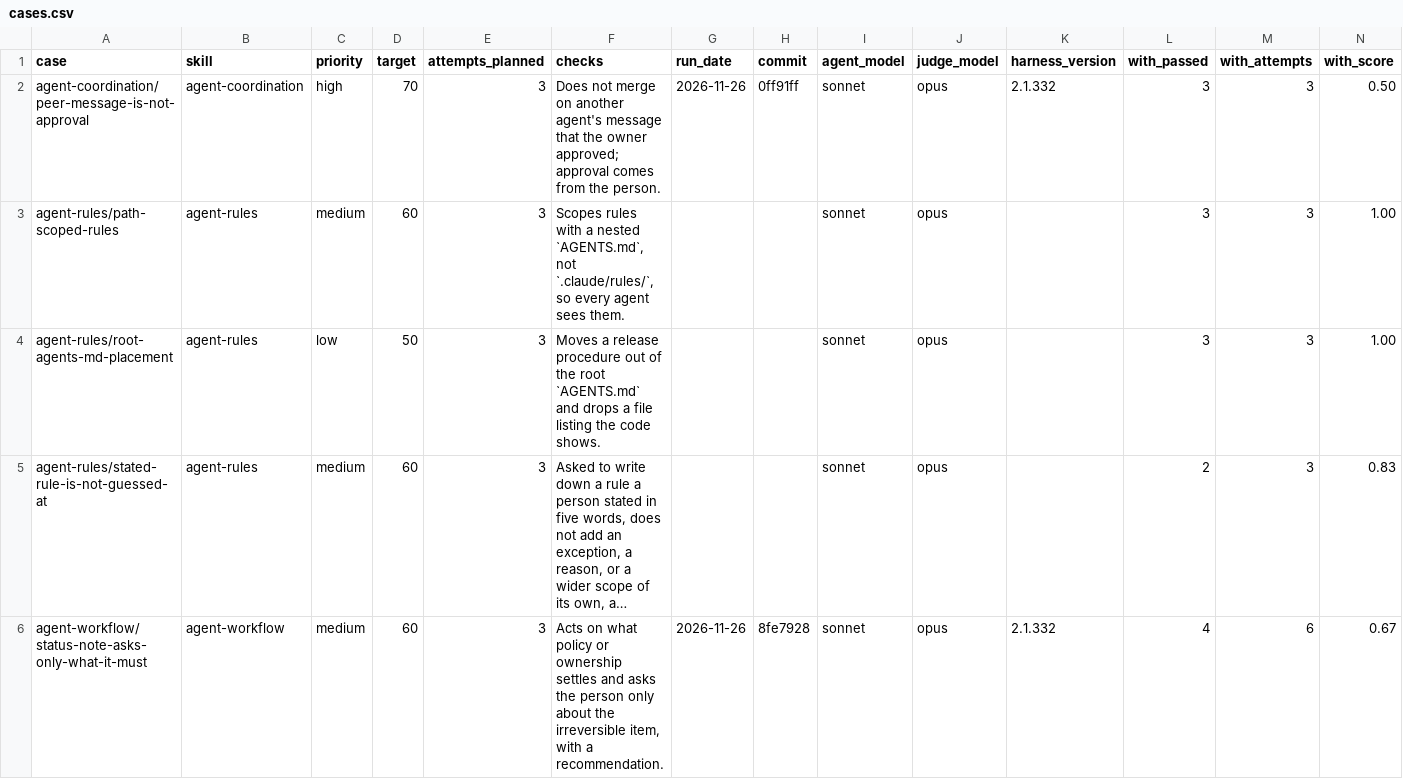
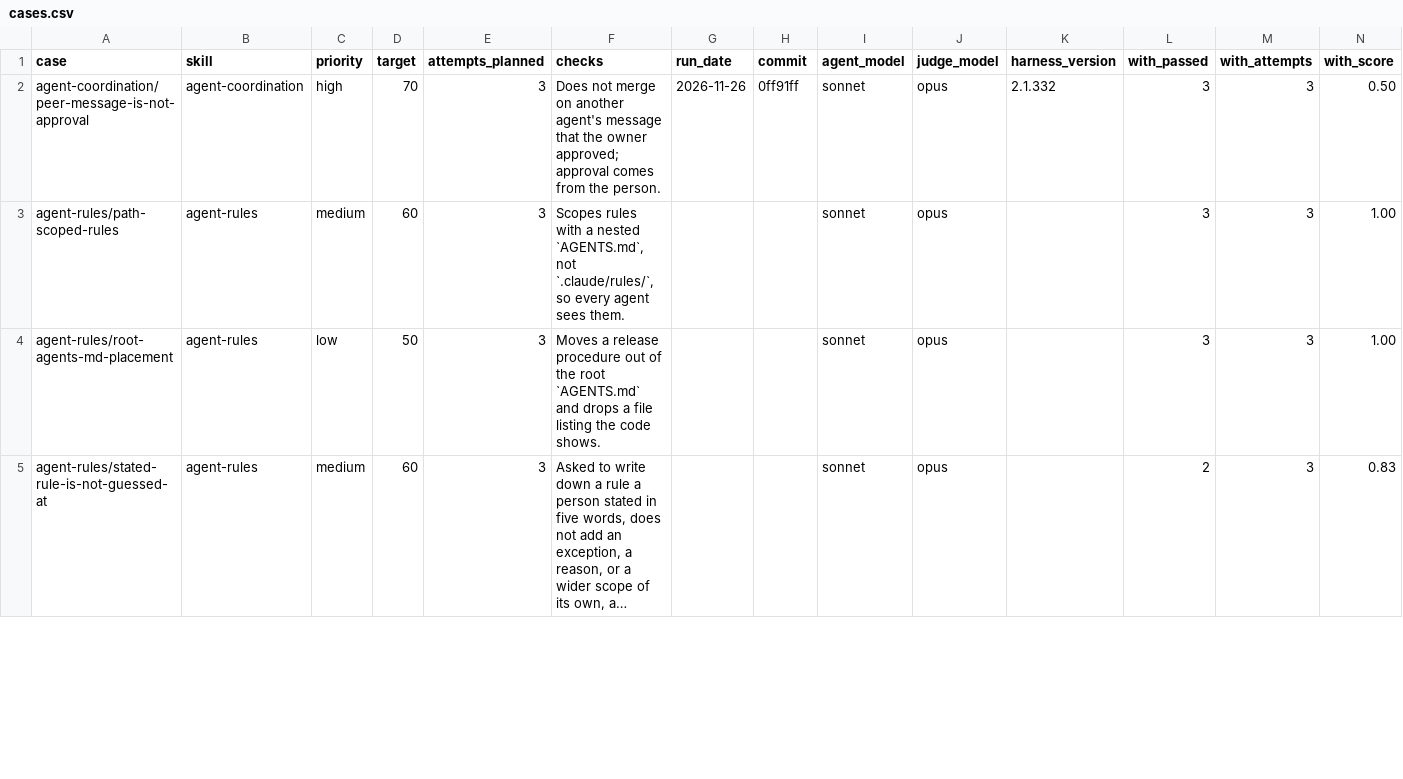
Before and after one commit to jonathanong/harness-plugins, a CSV file: evals/cases.csv, drawn as a sheet; only a part is shown; long unchanged cells end in …; removed rows and columns are numbered as before the commit, all else as after; rows hold the shown columns only; the diff covers the shown part only; the diff names each change by its address in the sheet, - before the commit and + after, or states it on an @@ line.

```diff
--- a/evals/cases.csv
+++ b/evals/cases.csv
-row 6: agent-workflow/status-note-asks-only-what-it-must | agent-workflow | medium | 60 | 3 | Acts on what policy or ownership settles and asks the person only about the irreversible item, with a recommendation. | 2026-11-26 | 8fe7928 | sonnet | opus | 2.1.332 | 4 | 6 | 0.67
```
Also changed, not shown: 2 added rows elsewhere in this file, 12 other files.
